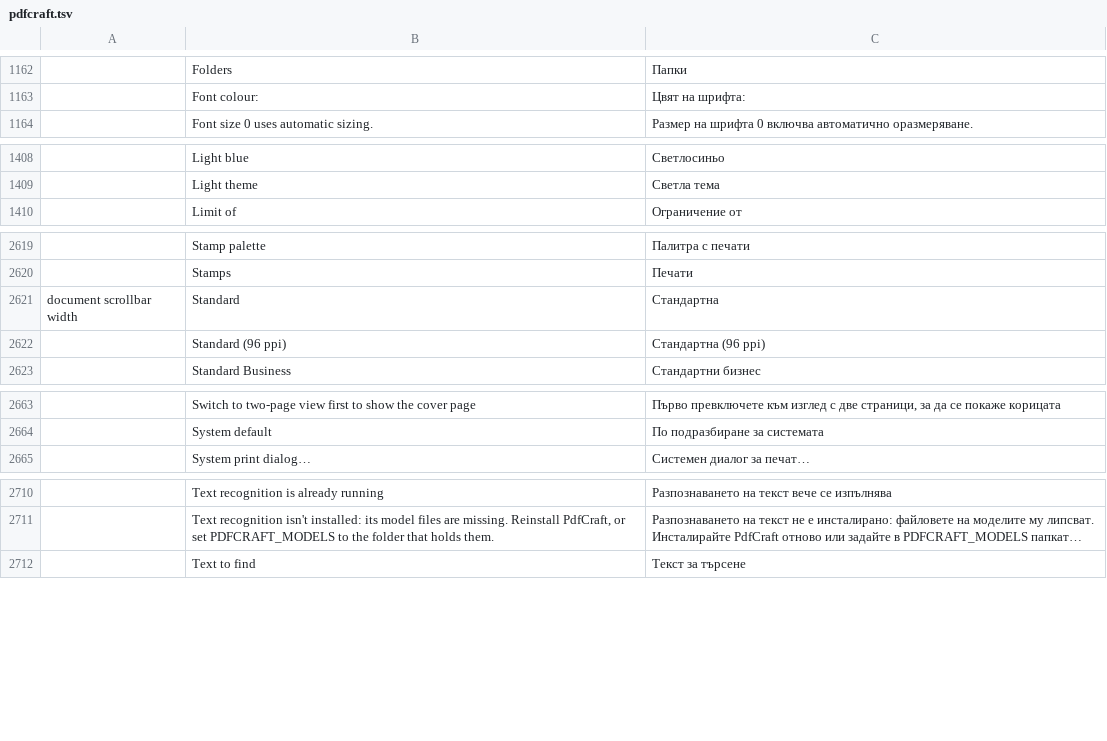
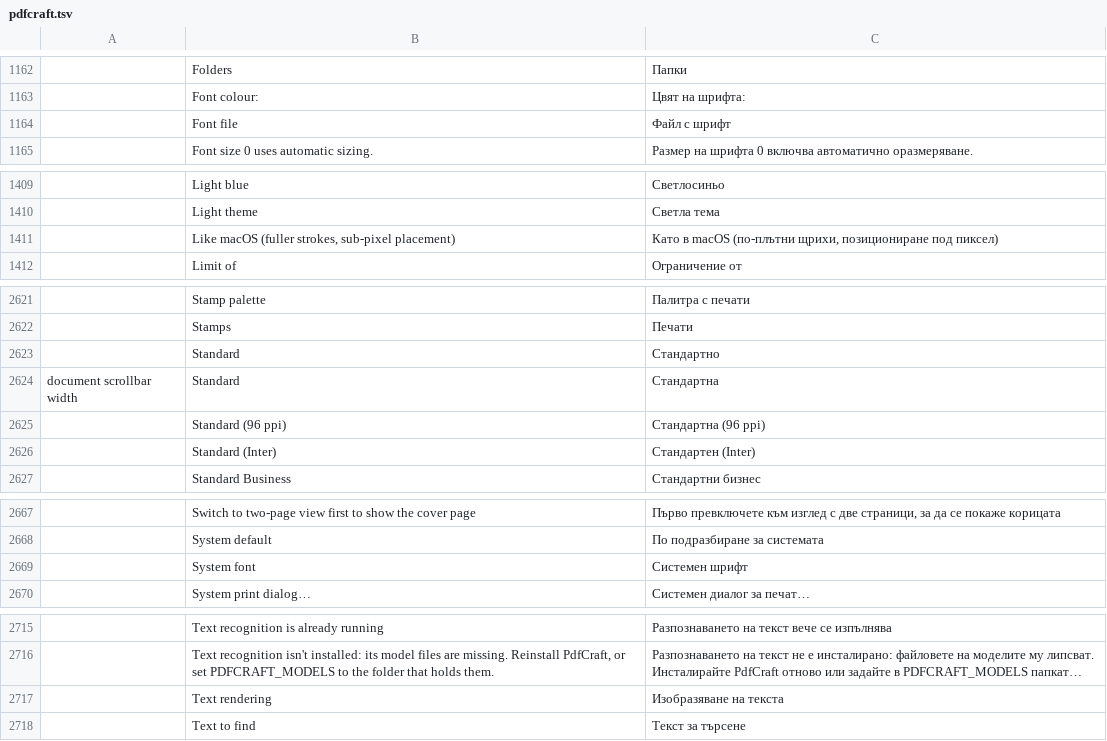
Before and after one commit to BBQ-MAN/craft-i18n, a TSV file: locales/bg/pdfcraft.tsv, drawn as a sheet; only a part is shown, gaps mark what is left out; long unchanged cells end in …; the diff names each change by its address in the sheet, - before the commit and + after, or states it on an @@ line.

```diff
--- a/locales/bg/pdfcraft.tsv
+++ b/locales/bg/pdfcraft.tsv
+row 1164:  | Font file | Файл с шрифт
+row 1411:  | Like macOS (fuller strokes, sub-pixel placement) | Като в macOS (по-плътни щрихи, позициониране под пиксел)
+row 2623:  | Standard | Стандартно
+row 2626:  | Standard (Inter) | Стандартен (Inter)
+row 2669:  | System font | Системен шрифт
+row 2717:  | Text rendering | Изобразяване на текста
```
Also changed, not shown: locales/el/pdfcraft.tsv, locales/hi/pdfcraft.tsv, 30 other files.
